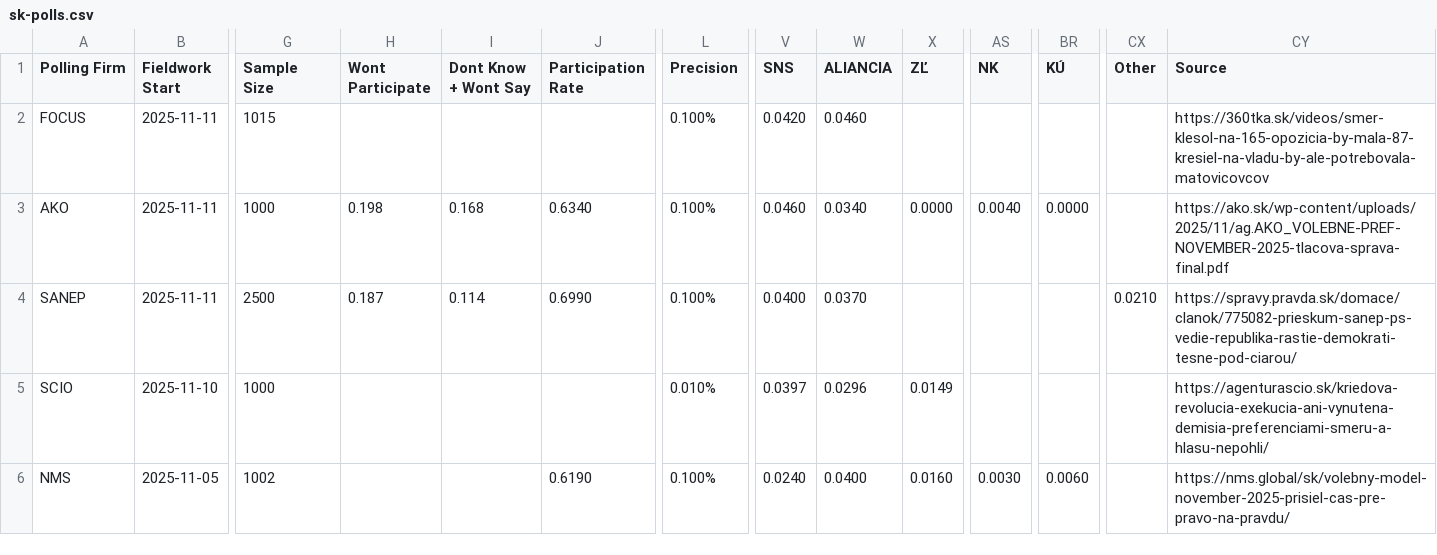
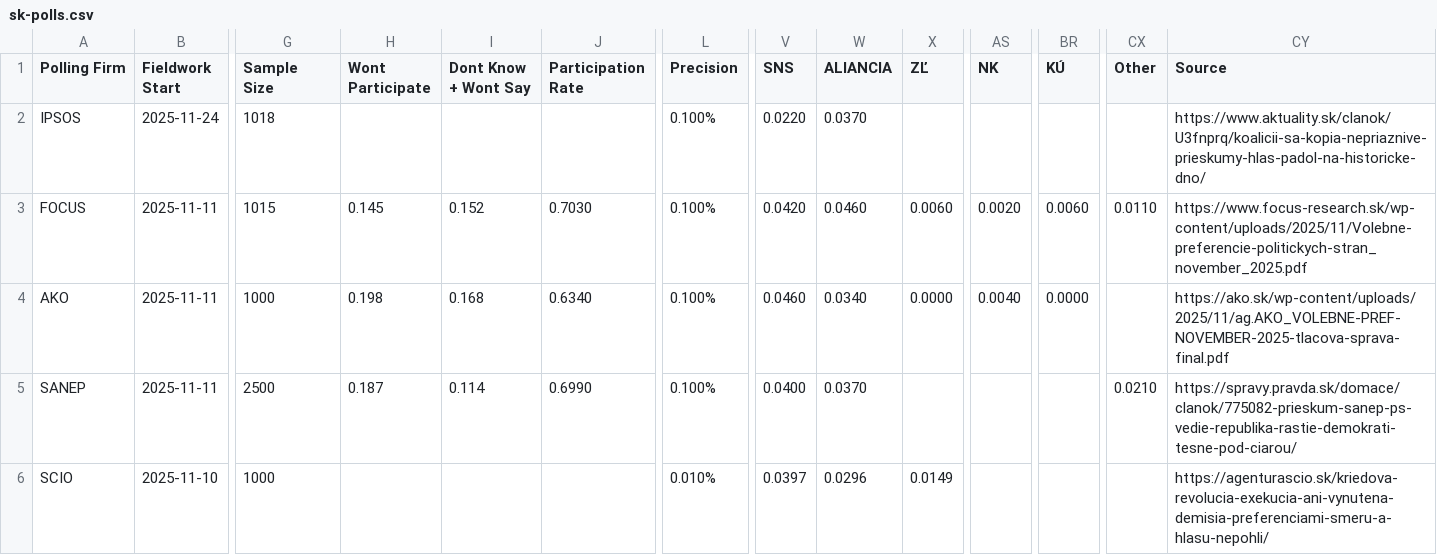
Before and after one commit to acernek/acernek.github.io, a CSV file: sk-polls/data/sk-polls.csv, drawn as a sheet; only a part is shown, gaps mark what is left out; the shorter side is filled out with more unchanged rows; addresses are those after the commit; rows hold the shown columns only; the diff names each change by its address in the sheet, - before the commit and + after, or states it on an @@ line.

Commit message:
IPSOS: 2025-11

```diff
--- a/sk-polls/data/sk-polls.csv
+++ b/sk-polls/data/sk-polls.csv
+row 2: IPSOS | 2025-11-24 | 1018 |  |  |  | 0.100% | 0.0220 | 0.0370 |  |  |  |  | https://www.aktuality.sk/clanok/U3fnprq/koalicii-sa-kopia-nepriaznive-prieskumy-hlas-padol-na-historicke-dno/
-H3 (Wont Participate): (empty)
+H3 (Wont Participate): 0.145
-I3 (Dont Know + Wont Say): (empty)
+I3 (Dont Know + Wont Say): 0.152
-J3 (Participation Rate): (empty)
+J3 (Participation Rate): 0.7030
-X3 (ZĽ): (empty)
+X3 (ZĽ): 0.0060
-AS3 (NK): (empty)
+AS3 (NK): 0.0020
-BR3 (KÚ): (empty)
+BR3 (KÚ): 0.0060
-CX3 (Other): (empty)
+CX3 (Other): 0.0110
-CY3 (Source): https://360tka.sk/videos/smer-klesol-na-165-opozicia-by-mala-87-kresiel-na-vladu-by-ale-potrebovala-matovicovcov
+CY3 (Source): https://www.focus-research.sk/wp-content/uploads/2025/11/Volebne-preferencie-politickych-stran_november_2025.pdf
```
Also changed, not shown: 1 other file.
